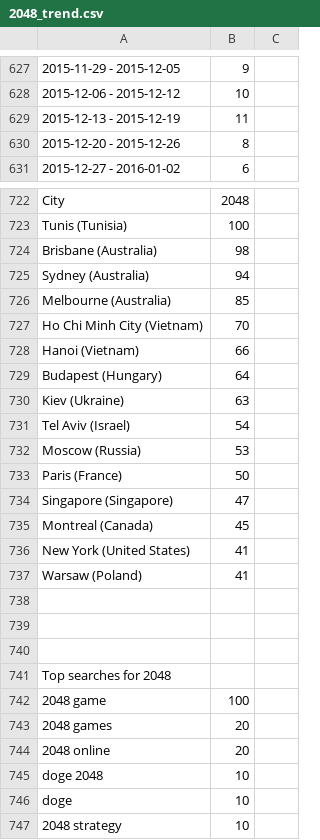
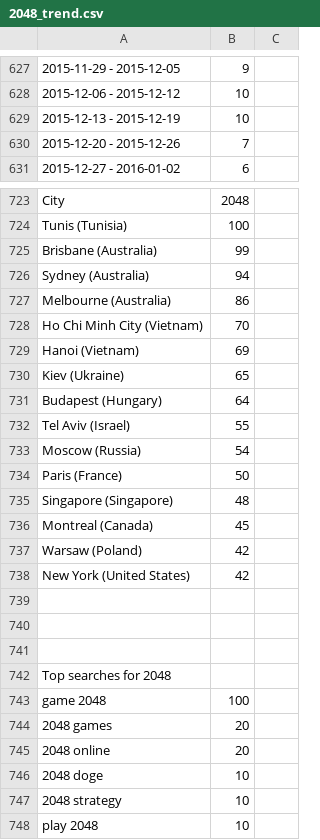
Before and after one commit to Anthonymcqueen21/github-viz, a CSV file: data_mining/scripts(webapp_version)/GoogleTrendsData/2048/2048_trend.csv, drawn as a sheet; only a part is shown, gaps mark what is left out; the shorter side is filled out with more unchanged rows; removed rows and columns are numbered as before the commit, all else as after; the diff covers the shown part only; the diff names each change by its address in the sheet, - before the commit and + after, or states it on an @@ line.

```diff
--- a/data_mining/scripts(webapp_version)/GoogleTrendsData/2048/2048_trend.csv
+++ b/data_mining/scripts(webapp_version)/GoogleTrendsData/2048/2048_trend.csv
-B629: 11
+B629: 10
-B630: 8
+B630: 7
-B725: 98
+B725: 99
-B727: 85
+B727: 86
-B729: 66
+B729: 69
+row 730: Kiev (Ukraine) | 65
-row 730: Kiev (Ukraine) | 63
-B732: 54
+B732: 55
-B733: 53
+B733: 54
-B735: 47
+B735: 48
-row 736: New York (United States) | 41
-B737: 41
+B737: 42
+row 738: New York (United States) | 42
-A743: 2048 game
+A743: game 2048
-A746: doge 2048
+A746: 2048 doge
-row 746: doge | 10
```
Also changed, not shown: 19 added rows, 17 removed rows, 7 moved rows and 62 edited cells elsewhere in this file, data_mining/scripts(webapp_version)/Phase1Output/phase1_output.csv, 5 other files.
